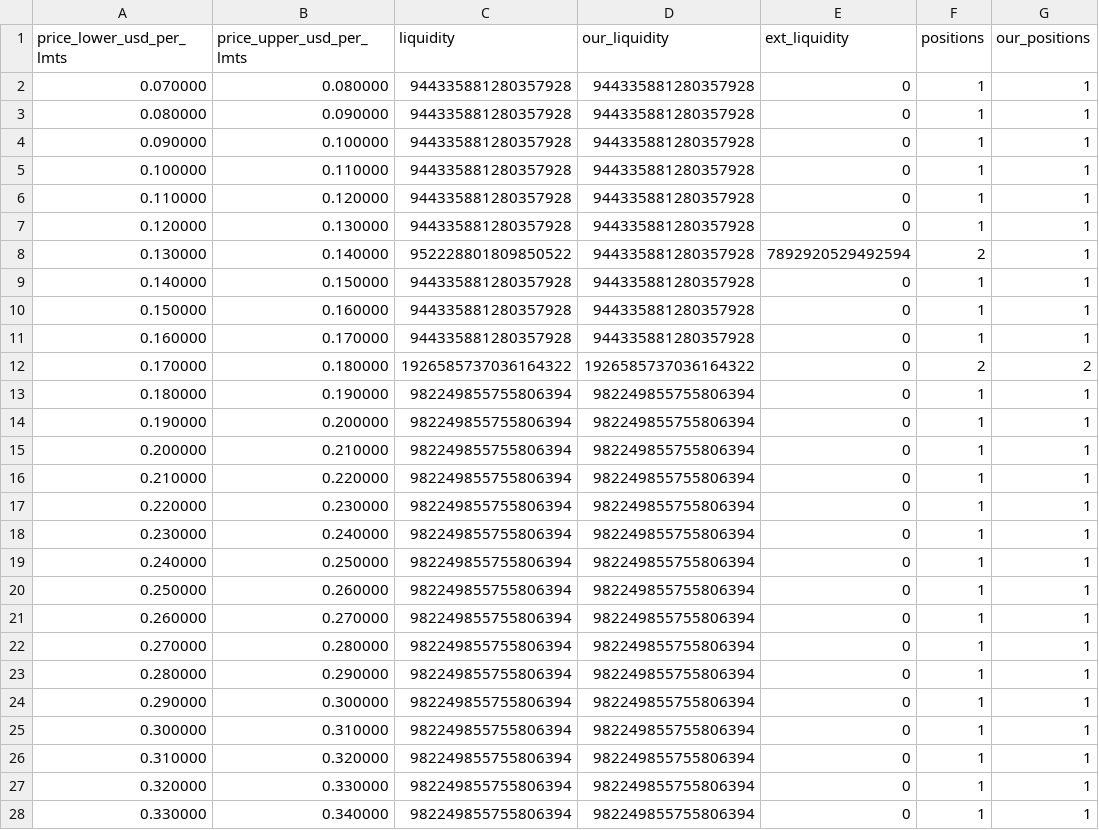
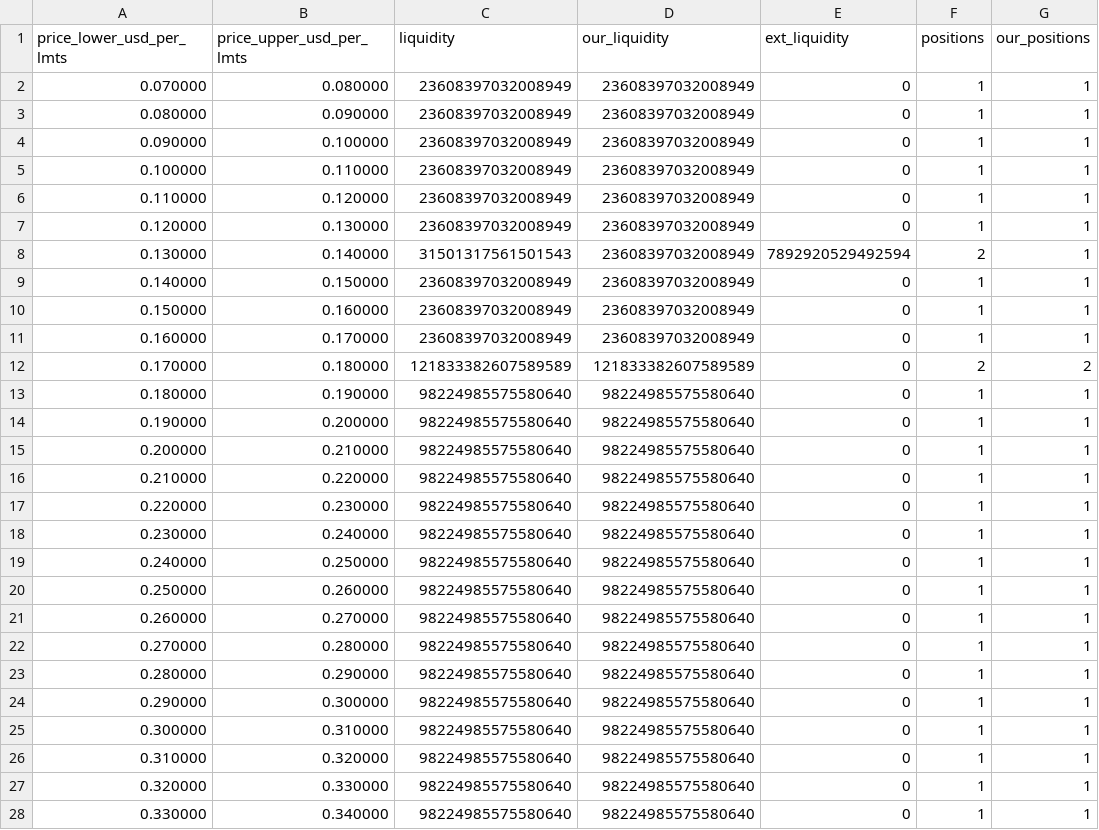
Before and after one commit to catmeover-png/uni001_new_parser, a CSV file: out/0x132531f014002acc9a9ccc98057fe05a88070ace/buckets.csv, drawn as a sheet; only a part is shown; the diff covers the shown part only; the diff names each change by its address in the sheet, - before the commit and + after, or states it on an @@ line.

```diff
--- a/out/0x132531f014002acc9a9ccc98057fe05a88070ace/buckets.csv
+++ b/out/0x132531f014002acc9a9ccc98057fe05a88070ace/buckets.csv
-C2:C7 (liquidity): 944335881280357928
+C2:C7 (liquidity): 23608397032008949
-D2:D11 (our_liquidity): 944335881280357928
+D2:D11 (our_liquidity): 23608397032008949
-C8 (liquidity): 952228801809850522
+C8 (liquidity): 31501317561501543
-C9:C11 (liquidity): 944335881280357928
+C9:C11 (liquidity): 23608397032008949
-C12 (liquidity): 1926585737036164322
+C12 (liquidity): 121833382607589589
-D12 (our_liquidity): 1926585737036164322
+D12 (our_liquidity): 121833382607589589
-C13:C28 (liquidity): 982249855755806394
+C13:C28 (liquidity): 98224985575580640
-D13:D28 (our_liquidity): 982249855755806394
+D13:D28 (our_liquidity): 98224985575580640
```
Also changed, not shown: 134 edited cells elsewhere in this file, out/0x132531f014002acc9a9ccc98057fe05a88070ace/open_positions.csv, out/0x132531f014002acc9a9ccc98057fe05a88070ace/summary.csv, 2 other files.
